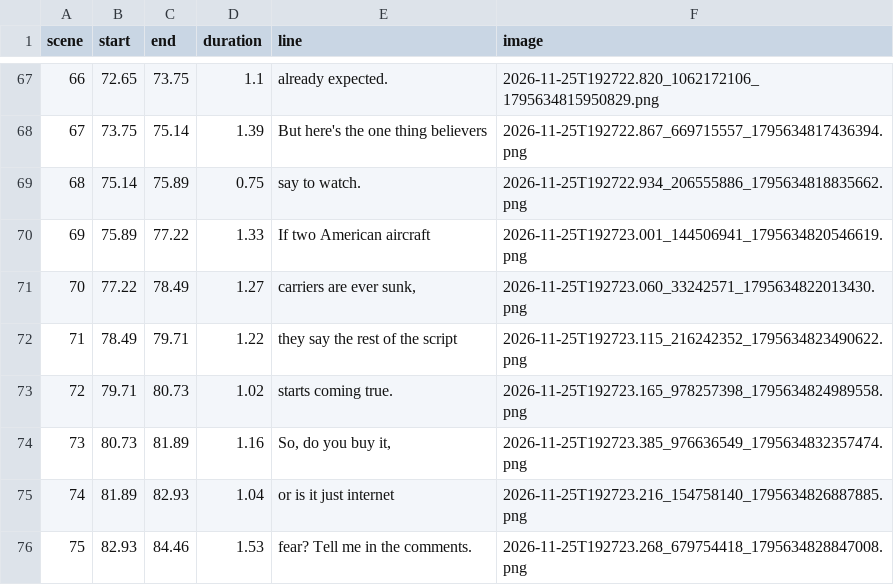
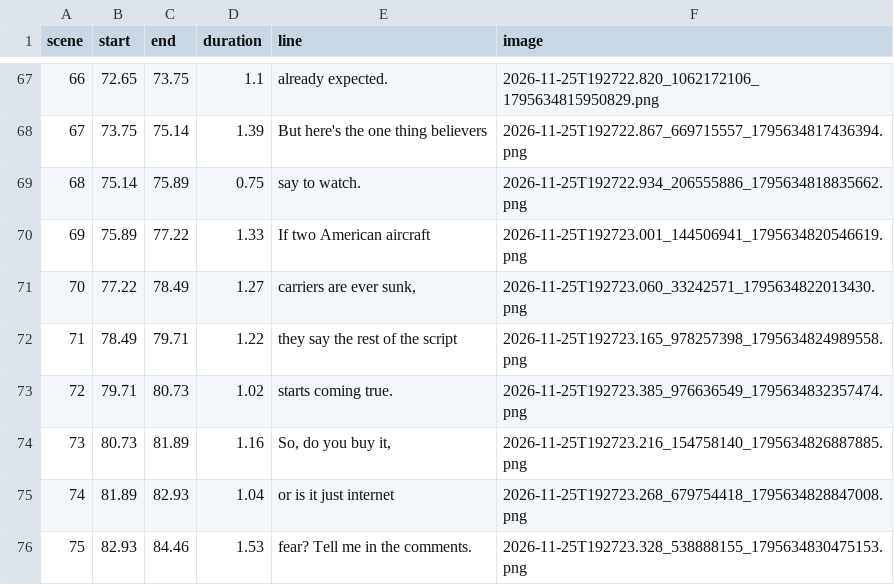
Before and after one commit to kartikeym236-art/Yuvraj-, a CSV file: projects/ww3/out/timeline.csv, drawn as a sheet; only a part is shown, gaps mark what is left out.

```diff
--- a/projects/ww3/out/timeline.csv
+++ b/projects/ww3/out/timeline.csv
@@ -71,6 +71,6 @@ scene,start,end,duration,line,image
 70,77.22,78.49,1.27,"carriers are ever sunk,",2026-11-25T192723.060_33242571_1795634822013430.png
-71,78.49,79.71,1.22,they say the rest of the script,2026-11-25T192723.115_216242352_1795634823490622.png
-72,79.71,80.73,1.02,starts coming true.,2026-11-25T192723.165_978257398_1795634824989558.png
-73,80.73,81.89,1.16,"So, do you buy it,",2026-11-25T192723.385_976636549_1795634832357474.png
-74,81.89,82.93,1.04,or is it just internet,2026-11-25T192723.216_154758140_1795634826887885.png
-75,82.93,84.46,1.53,fear? Tell me in the comments.,2026-11-25T192723.268_679754418_1795634828847008.png
+71,78.49,79.71,1.22,they say the rest of the script,2026-11-25T192723.165_978257398_1795634824989558.png
+72,79.71,80.73,1.02,starts coming true.,2026-11-25T192723.385_976636549_1795634832357474.png
+73,80.73,81.89,1.16,"So, do you buy it,",2026-11-25T192723.216_154758140_1795634826887885.png
+74,81.89,82.93,1.04,or is it just internet,2026-11-25T192723.268_679754418_1795634828847008.png
+75,82.93,84.46,1.53,fear? Tell me in the comments.,2026-11-25T192723.328_538888155_1795634830475153.png
```
Also changed, not shown: 3 other files.
